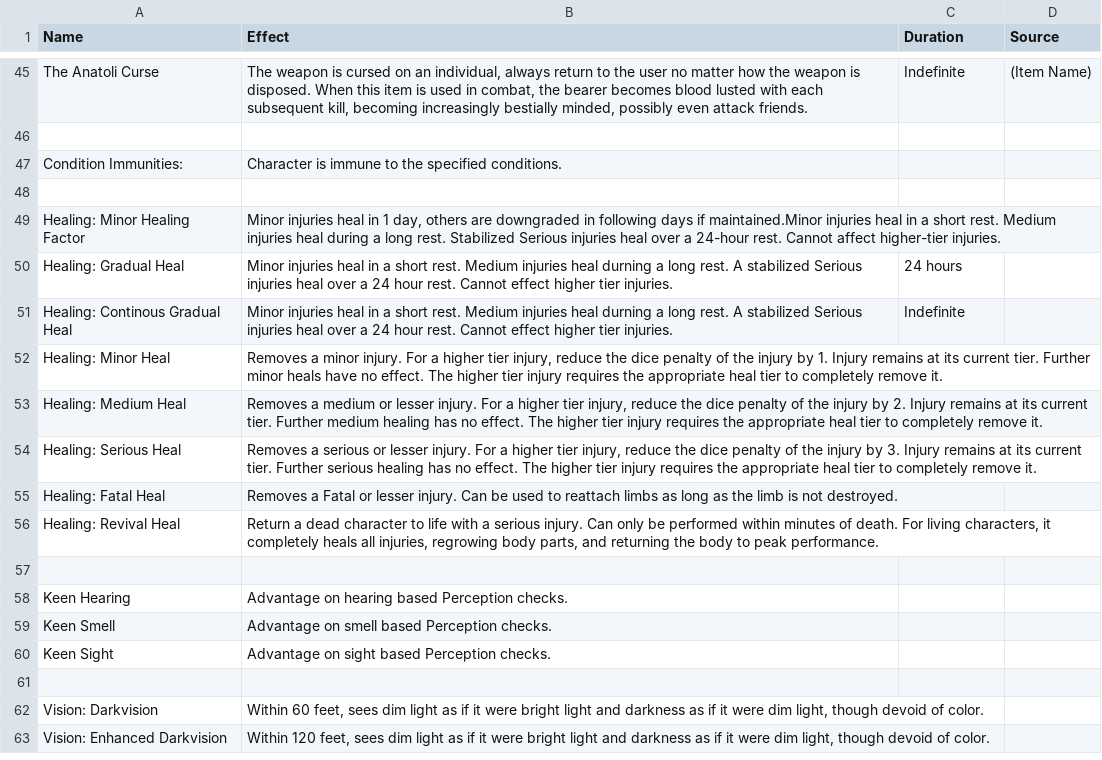
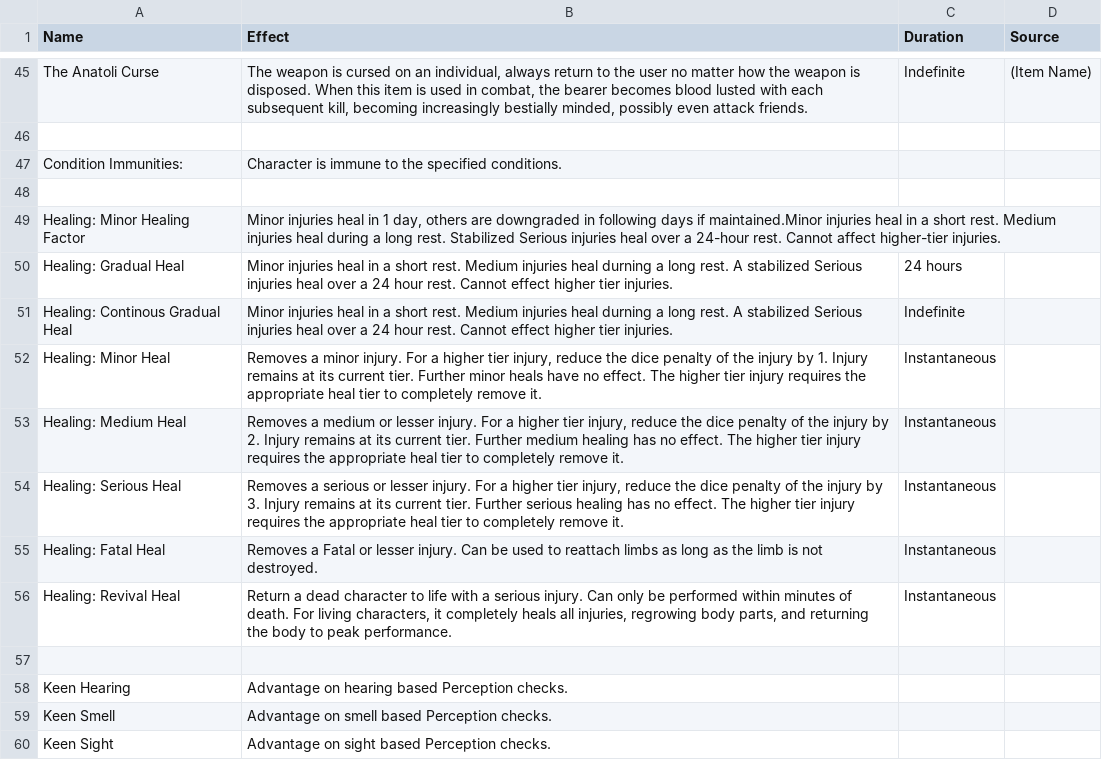
Before and after one commit to CogentRoleplayCommunity/FogentRoleplay, a CSV file: Effect/NarrativeEffect.csv, drawn as a sheet; only a part is shown, gaps mark what is left out; the shorter side is filled out with more unchanged rows.

Commit message:
Added Instantaneous to healing

```diff
--- a/Effect/NarrativeEffect.csv
+++ b/Effect/NarrativeEffect.csv
@@ -51,7 +51,7 @@ Healing: Gradual Heal,Minor injuries heal in a short rest. Medium injuries heal
 Healing: Continous Gradual Heal,Minor injuries heal in a short rest. Medium injuries heal durning a long rest. A stabilized Serious injuries heal over a 24 hour rest. Cannot effect higher tier injuries.,Indefinite,
-Healing: Minor Heal,"Removes a minor injury. For a higher tier injury, reduce the dice penalty of the injury by 1. Injury remains at its current tier. Further minor heals have no effect. The higher tier injury requires the appropriate heal tier to completely remove it.",,
-Healing: Medium Heal,"Removes a medium or lesser injury. For a higher tier injury, reduce the dice penalty of the injury by 2. Injury remains at its current tier. Further medium healing has no effect. The higher tier injury requires the appropriate heal tier to completely remove it.",,
-Healing: Serious Heal,"Removes a serious or lesser injury. For a higher tier injury, reduce the dice penalty of the injury by 3. Injury remains at its current tier. Further serious healing has no effect. The higher tier injury requires the appropriate heal tier to completely remove it.",,
-Healing: Fatal Heal,Removes a Fatal or lesser injury. Can be used to reattach limbs as long as the limb is not destroyed.,,
-Healing: Revival Heal,"Return a dead character to life with a serious injury. Can only be performed within minutes of death. For living characters, it completely heals all injuries, regrowing body parts, and returning the body to peak performance.",,
+Healing: Minor Heal,"Removes a minor injury. For a higher tier injury, reduce the dice penalty of the injury by 1. Injury remains at its current tier. Further minor heals have no effect. The higher tier injury requires the appropriate heal tier to completely remove it.",Instantaneous,
+Healing: Medium Heal,"Removes a medium or lesser injury. For a higher tier injury, reduce the dice penalty of the injury by 2. Injury remains at its current tier. Further medium healing has no effect. The higher tier injury requires the appropriate heal tier to completely remove it.",Instantaneous,
+Healing: Serious Heal,"Removes a serious or lesser injury. For a higher tier injury, reduce the dice penalty of the injury by 3. Injury remains at its current tier. Further serious healing has no effect. The higher tier injury requires the appropriate heal tier to completely remove it.",Instantaneous,
+Healing: Fatal Heal,Removes a Fatal or lesser injury. Can be used to reattach limbs as long as the limb is not destroyed.,Instantaneous,
+Healing: Revival Heal,"Return a dead character to life with a serious injury. Can only be performed within minutes of death. For living characters, it completely heals all injuries, regrowing body parts, and returning the body to peak performance.",Instantaneous,
 ,,,
```
